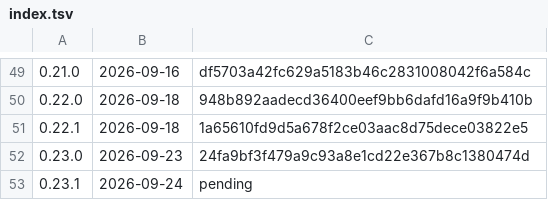
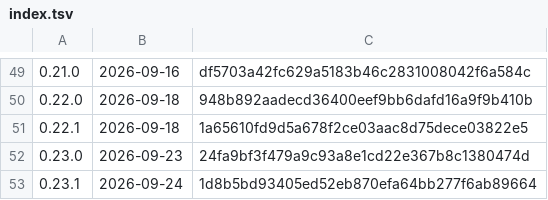
Before and after one commit to k-k1/agent-fleet, a TSV file: deploy/release/notes/index.tsv, drawn as a sheet; only a part is shown, gaps mark what is left out.

```diff
--- a/deploy/release/notes/index.tsv
+++ b/deploy/release/notes/index.tsv
@@ -52,2 +52,2 @@
 0.23.0	2026-09-23	24fa9bf3f479a9c93a8e1cd22e367b8c1380474d
-0.23.1	2026-09-24	pending
+0.23.1	2026-09-24	1d8b5bd93405ed52eb870efa64bb277f6ab89664
```
